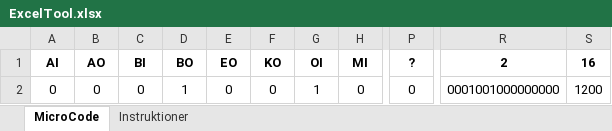
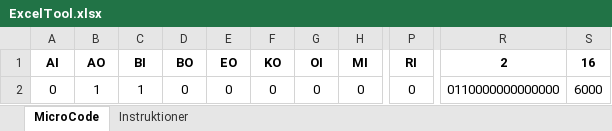
Before and after one commit to devcronberg/sap-cpu, an Excel workbook: ExcelTool.xlsx, sheet MicroCode, drawn as a sheet; only a part is shown, gaps mark what is left out; values as stored, in another font and other column widths than the file's, no borders; the diff names each change by its address in the sheet, - before the commit and + after, or states it on an @@ line.

```diff
--- a/ExcelTool.xlsx (sheet MicroCode)
+++ b/ExcelTool.xlsx (sheet MicroCode)
-P1: ?
+P1: RI
-B2 (AO): 0
+B2 (AO): 1
-C2 (BI): 0
+C2 (BI): 1
-D2 (BO): 1
+D2 (BO): 0
-G2 (OI): 1
+G2 (OI): 0
-R2 (2): 0001001000000000
+R2 (2): 0110000000000000
-S2 (16): 1200
+S2 (16): 6000
```
Also changed, not shown: sheet Instruktioner, formulas that keep their value, 1 other file.
